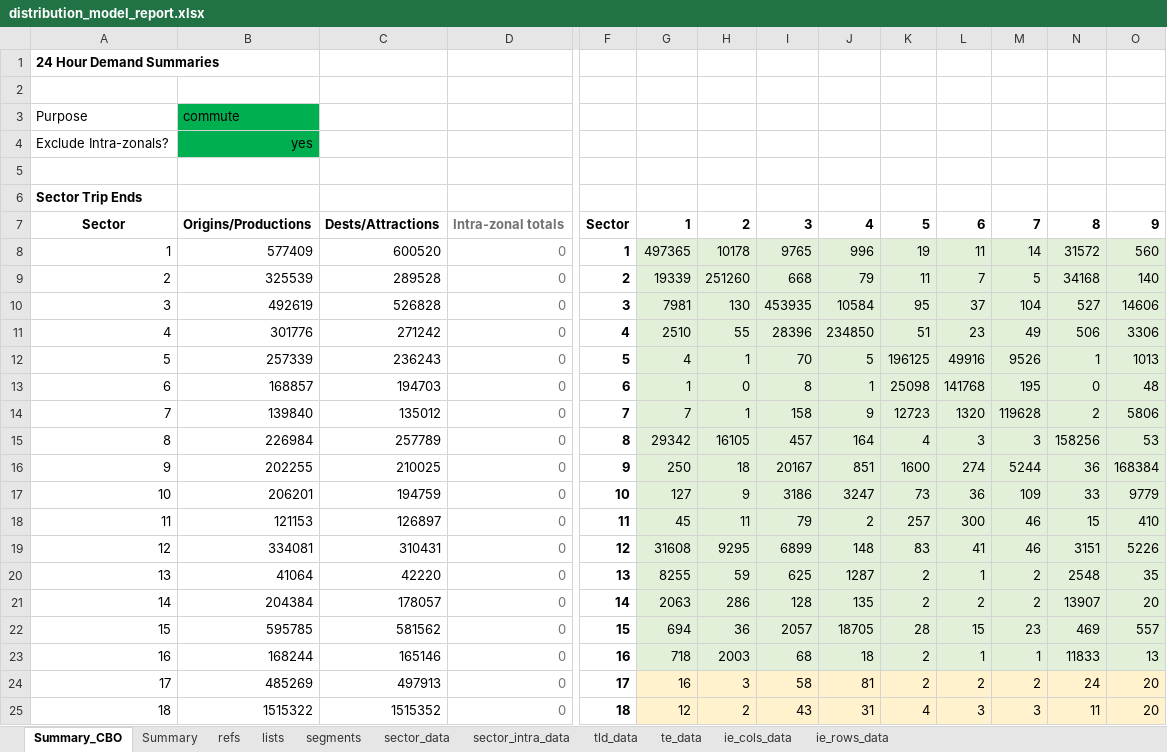
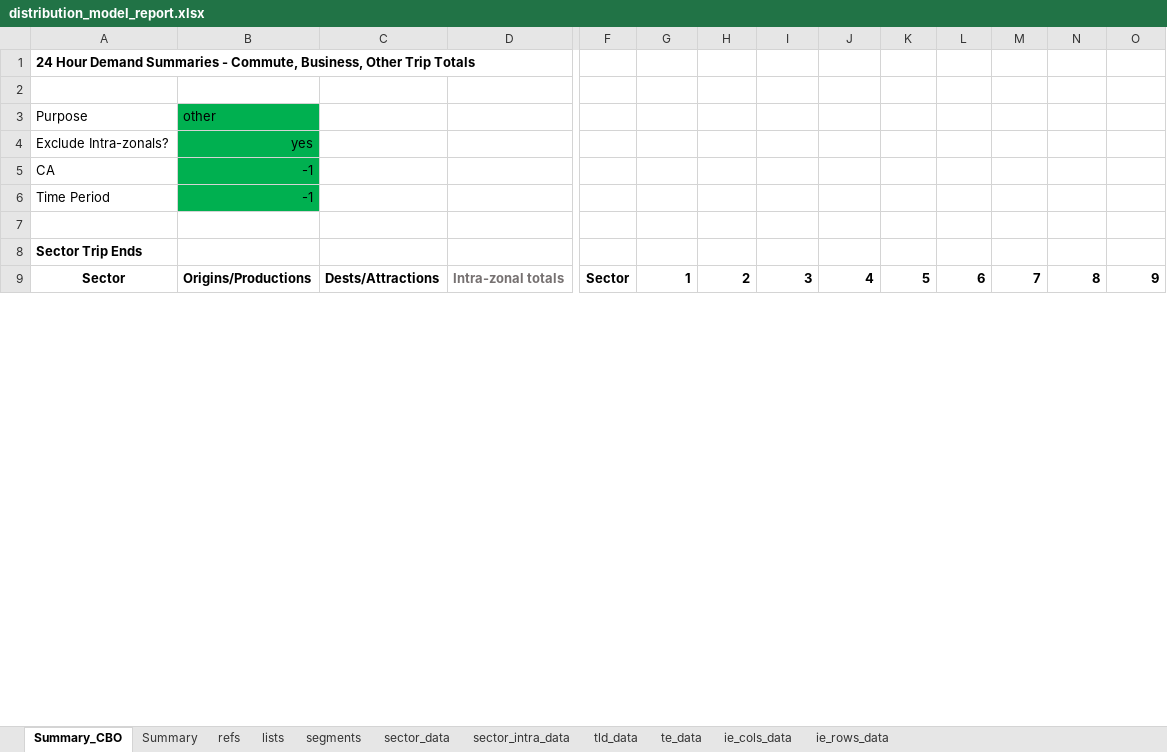
Before and after one commit to Transport-for-the-North/NorMITs-Demand, an Excel workbook: normits_demand/reports/templates/distribution_model_report.xlsx, sheet Summary_CBO, drawn as a sheet; only a part is shown, gaps mark what is left out; values as stored, in another font and other column widths than the file's, no borders; charts and pictures not drawn; removed rows and columns are numbered as before the commit, all else as after; rows hold the shown columns only; the diff covers the shown part only; the diff names each change by its address in the sheet, - before the commit and + after, or states it on an @@ line.

```diff
--- a/normits_demand/reports/templates/distribution_model_report.xlsx (sheet Summary_CBO)
+++ b/normits_demand/reports/templates/distribution_model_report.xlsx (sheet Summary_CBO)
@@ column A renumbered between rows 1 and 56 @@
-B3: commute
+B3: other
+row 5: CA | -1
+row 6: Time Period | -1
-row 8: 1 | 577409 | 600520 | 0 | 1 | 497365 | 10178 | 9765 | 996 | 19 | 11 | 14 | 31572 | 560
-row 9: 2 | 325539 | 289528 | 0 | 2 | 19339 | 251260 | 668 | 79 | 11 | 7 | 5 | 34168 | 140
-row 10: 3 | 492619 | 526828 | 0 | 3 | 7981 | 130 | 453935 | 10584 | 95 | 37 | 104 | 527 | 14606
-row 11: 4 | 301776 | 271242 | 0 | 4 | 2510 | 55 | 28396 | 234850 | 51 | 23 | 49 | 506 | 3306
-row 12: 5 | 257339 | 236243 | 0 | 5 | 4 | 1 | 70 | 5 | 196125 | 49916 | 9526 | 1 | 1013
-row 13: 6 | 168857 | 194703 | 0 | 6 | 1 | 0 | 8 | 1 | 25098 | 141768 | 195 | 0 | 48
-row 14: 7 | 139840 | 135012 | 0 | 7 | 7 | 1 | 158 | 9 | 12723 | 1320 | 119628 | 2 | 5806
-row 15: 8 | 226984 | 257789 | 0 | 8 | 29342 | 16105 | 457 | 164 | 4 | 3 | 3 | 158256 | 53
-row 16: 9 | 202255 | 210025 | 0 | 9 | 250 | 18 | 20167 | 851 | 1600 | 274 | 5244 | 36 | 168384
-row 17: 10 | 206201 | 194759 | 0 | 10 | 127 | 9 | 3186 | 3247 | 73 | 36 | 109 | 33 | 9779
-row 18: 11 | 121153 | 126897 | 0 | 11 | 45 | 11 | 79 | 2 | 257 | 300 | 46 | 15 | 410
-row 19: 12 | 334081 | 310431 | 0 | 12 | 31608 | 9295 | 6899 | 148 | 83 | 41 | 46 | 3151 | 5226
-row 20: 13 | 41064 | 42220 | 0 | 13 | 8255 | 59 | 625 | 1287 | 2 | 1 | 2 | 2548 | 35
-row 21: 14 | 204384 | 178057 | 0 | 14 | 2063 | 286 | 128 | 135 | 2 | 2 | 2 | 13907 | 20
-row 22: 15 | 595785 | 581562 | 0 | 15 | 694 | 36 | 2057 | 18705 | 28 | 15 | 23 | 469 | 557
-row 23: 16 | 168244 | 165146 | 0 | 16 | 718 | 2003 | 68 | 18 | 2 | 1 | 1 | 11833 | 13
-row 24: 17 | 485269 | 497913 | 0 | 17 | 16 | 3 | 58 | 81 | 2 | 2 | 2 | 24 | 20
-row 25: 18 | 1515322 | 1515352 | 0 | 18 | 12 | 2 | 43 | 31 | 4 | 3 | 3 | 11 | 20
```
Also changed, not shown: 27 added rows, 8 removed rows and 29 edited cells elsewhere in this sheet, sheet sector_data, sheet Summary, sheet sector_intra_data, sheet tld_data, sheet lists, formulas that keep their value, charts or pictures, 5 other files.
